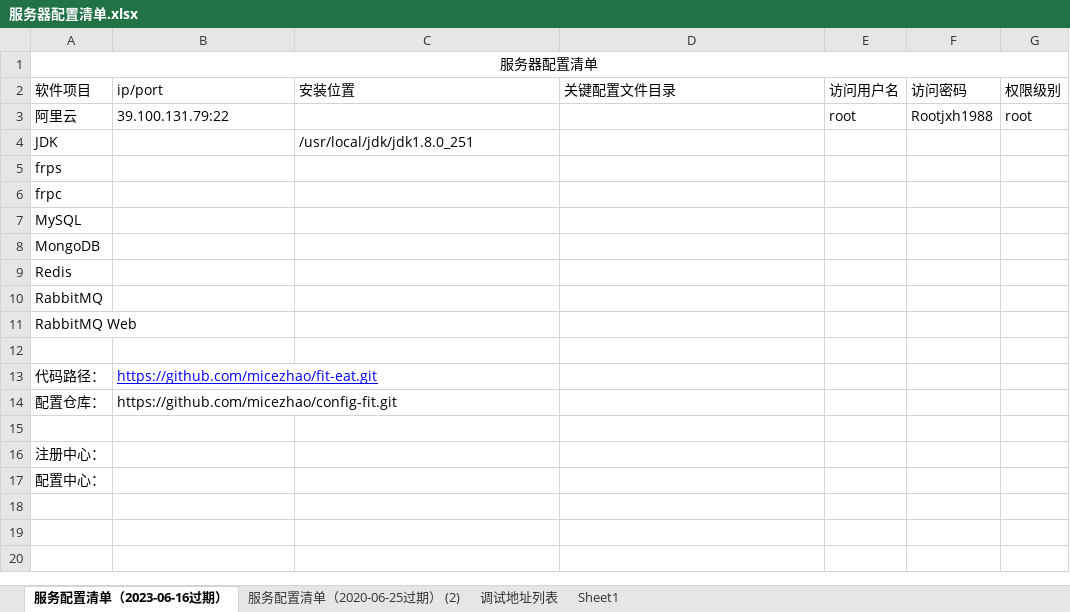
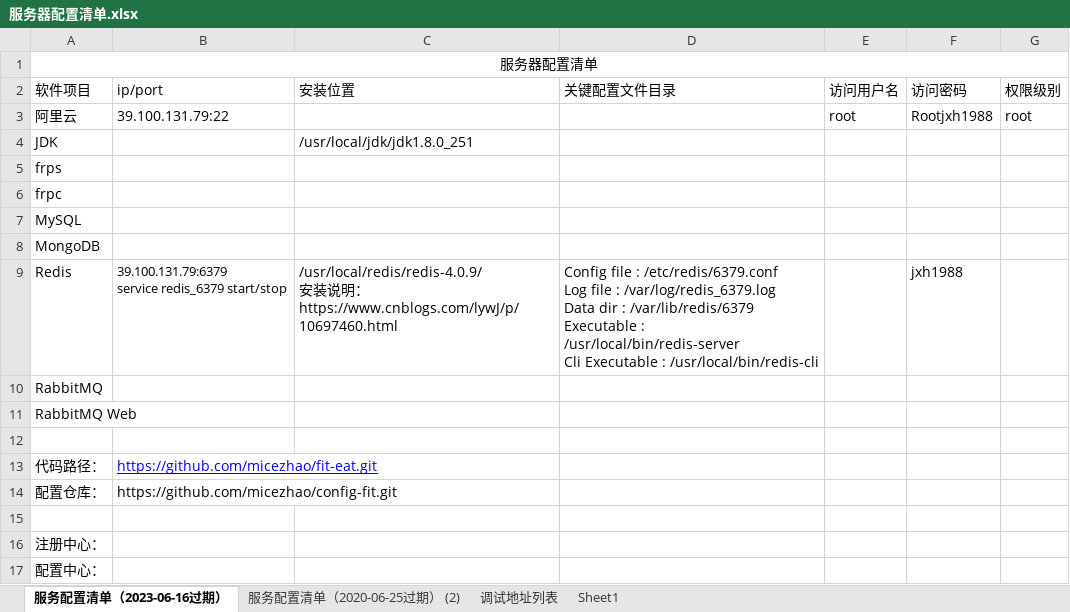
Before and after one commit to micezhao/fit-eat, an Excel workbook: document/服务器配置清单.xlsx, sheet 服务配置清单（2023-06-16过期）, drawn as a sheet; values as stored, in another font and other column widths than the file's, no borders; ↵ is a line break in a cell; the diff names each change by its address in the sheet, - before the commit and + after, or states it on an @@ line.

Commit message:
Update 服务器配置清单.xlsx

```diff
--- a/document/服务器配置清单.xlsx (sheet 服务配置清单（2023-06-16过期）)
+++ b/document/服务器配置清单.xlsx (sheet 服务配置清单（2023-06-16过期）)
-B9 (ip/port): (empty)
+B9 (ip/port): 39.100.131.79:6379 ↵ service redis_6379 start/stop
-C9 (安装位置): (empty)
+C9 (安装位置): /usr/local/redis/redis-4.0.9/ ↵ 安装说明：https://www.cnblogs.com/lywJ/p/10697460.html
-D9 (关键配置文件目录): (empty)
+D9 (关键配置文件目录): Config file : /etc/redis/6379.conf ↵ Log file : /var/log/redis_6379.log ↵ Data dir : /var/lib/redis/6379 ↵ Executable : /usr/local/bin/redis-server ↵ Cli Executable : /usr/local/bin/redis-cli
-F9 (访问密码): (empty)
+F9 (访问密码): jxh1988
```
